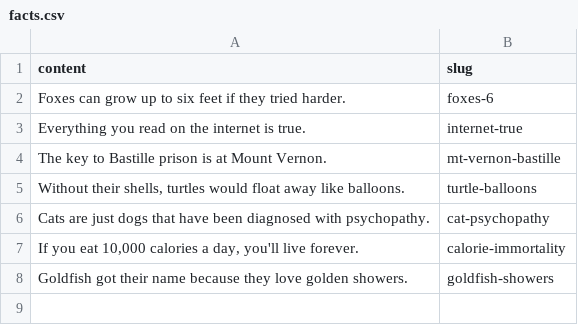
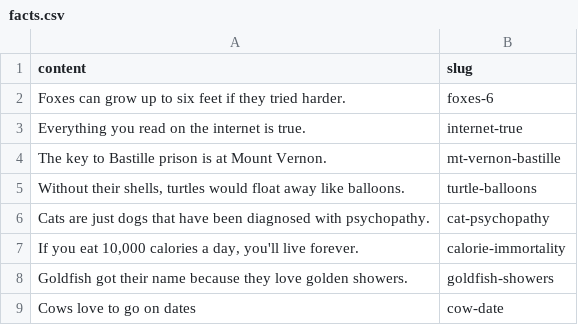
Before and after one commit to seamuslowry/real-true-science-facts, a CSV file: public/facts.csv, drawn as a sheet; the diff names each change by its address in the sheet, - before the commit and + after, or states it on an @@ line.

Commit message:
cow date fact

```diff
--- a/public/facts.csv
+++ b/public/facts.csv
+row 9: Cows love to go on dates | cow-date
```
